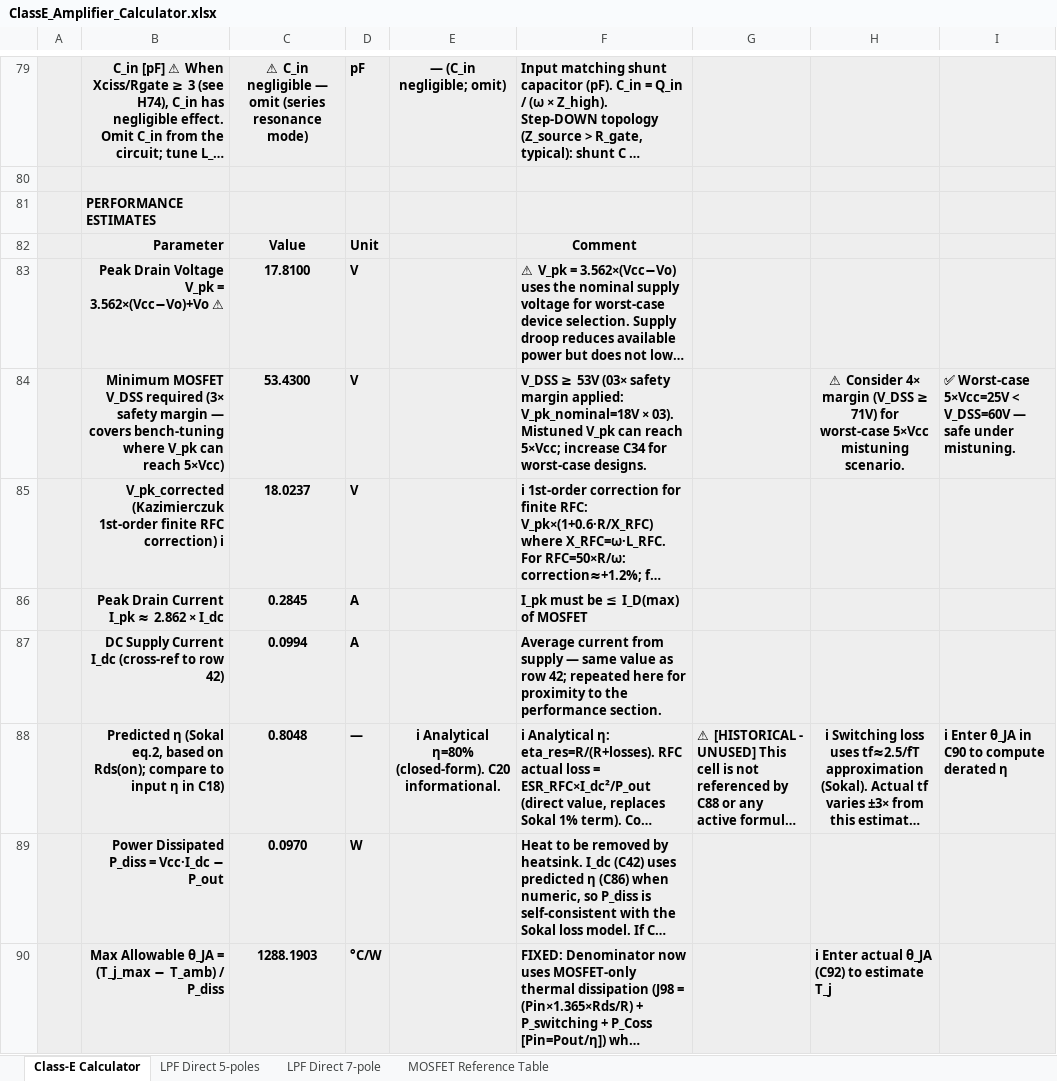
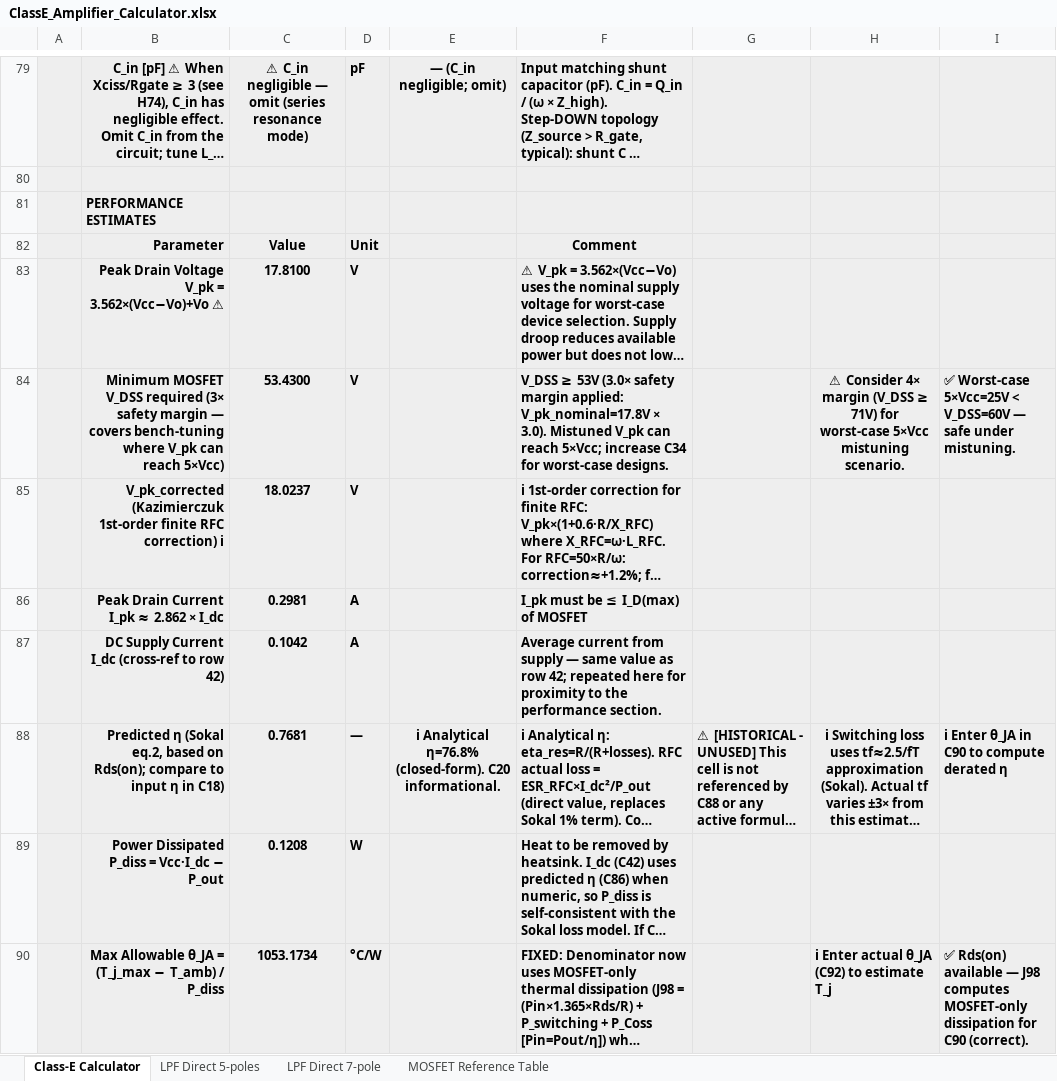
Before and after one commit to hiperiondev/CLASS-E_DESIGN_CALCULATOR, an Excel workbook: ClassE_Amplifier_Calculator.xlsx, sheet Class-E Calculator, drawn as a sheet; only a part is shown, gaps mark what is left out; long unchanged cells end in …; values as stored, in another font and other column widths than the file's, no borders; the diff covers the shown part only; the diff names each change by its address in the sheet, - before the commit and + after, or states it on an @@ line.

Commit message:
Some fixes

```diff
--- a/ClassE_Amplifier_Calculator.xlsx (sheet Class-E Calculator)
+++ b/ClassE_Amplifier_Calculator.xlsx (sheet Class-E Calculator)
-F84: …≥ 53V (03× safety margin applied: V_pk_nominal=18V × 03). Mistuned V_pk…
+F84: …≥ 53V (3.0× safety margin applied: V_pk_nominal=17.8V × 3.0). Mistuned V_pk…
-C86: 0.2845
+C86: 0.2981
-C87: 0.0994
+C87: 0.1042
-C88: 0.8048
+C88: 0.7681
-E88: ℹ Analytical η=80% (closed-form). C20…
+E88: ℹ Analytical η=76.8% (closed-form). C20…
-C89: 0.0970
+C89: 0.1208
-C90: 1288.1903
+C90: 1053.1734
-I90: (empty)
+I90: ✅ Rds(on) available — J98 computes MOSFET-only dissipation for C90 (correct).
```
Also changed, not shown: 28 edited cells elsewhere in this sheet, sheet LPF Direct 7-pole, sheet LPF Direct 5-poles, sheet MOSFET Reference Table, hidden cells.
